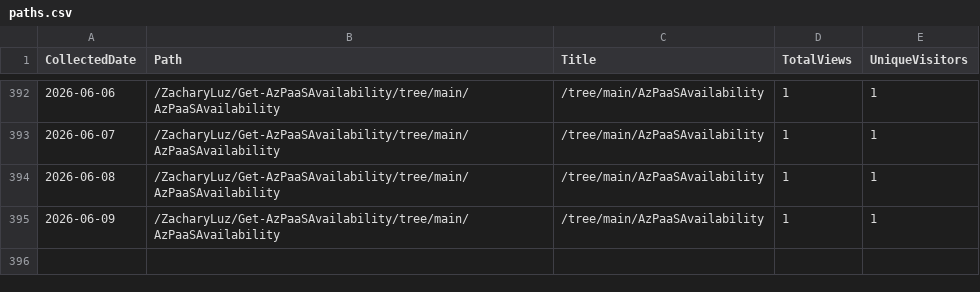
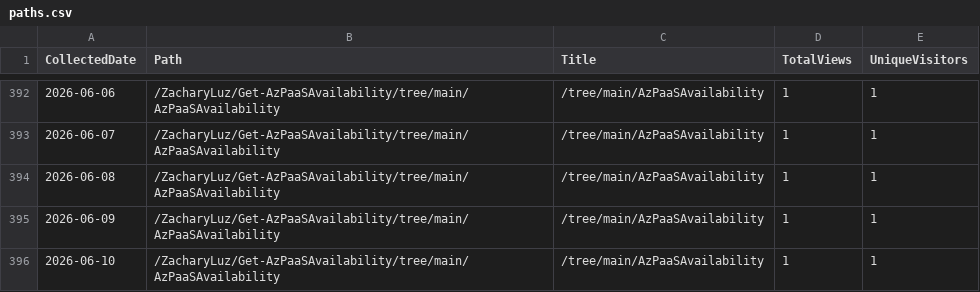
Before and after one commit to ZacharyLuz/Get-AzPaaSAvailability, a CSV file: data/paths.csv, drawn as a sheet; only a part is shown, gaps mark what is left out.

```diff
--- a/data/paths.csv
+++ b/data/paths.csv
@@ -395 +395,2 @@ CollectedDate,Path,Title,TotalViews,UniqueVisitors
 "2026-06-09","/ZacharyLuz/Get-AzPaaSAvailability/tree/main/AzPaaSAvailability","/tree/main/AzPaaSAvailability",1,1
+"2026-06-10","/ZacharyLuz/Get-AzPaaSAvailability/tree/main/AzPaaSAvailability","/tree/main/AzPaaSAvailability",1,1
```
Also changed, not shown: data/referrers.csv, data/release-downloads.csv, 3 other files.
